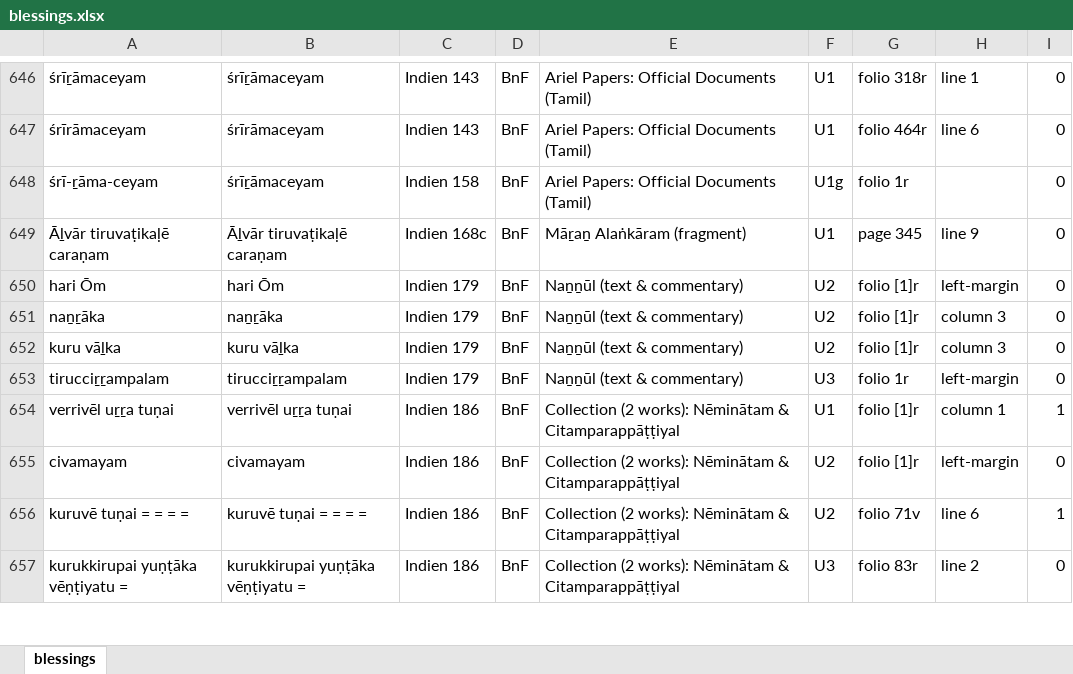
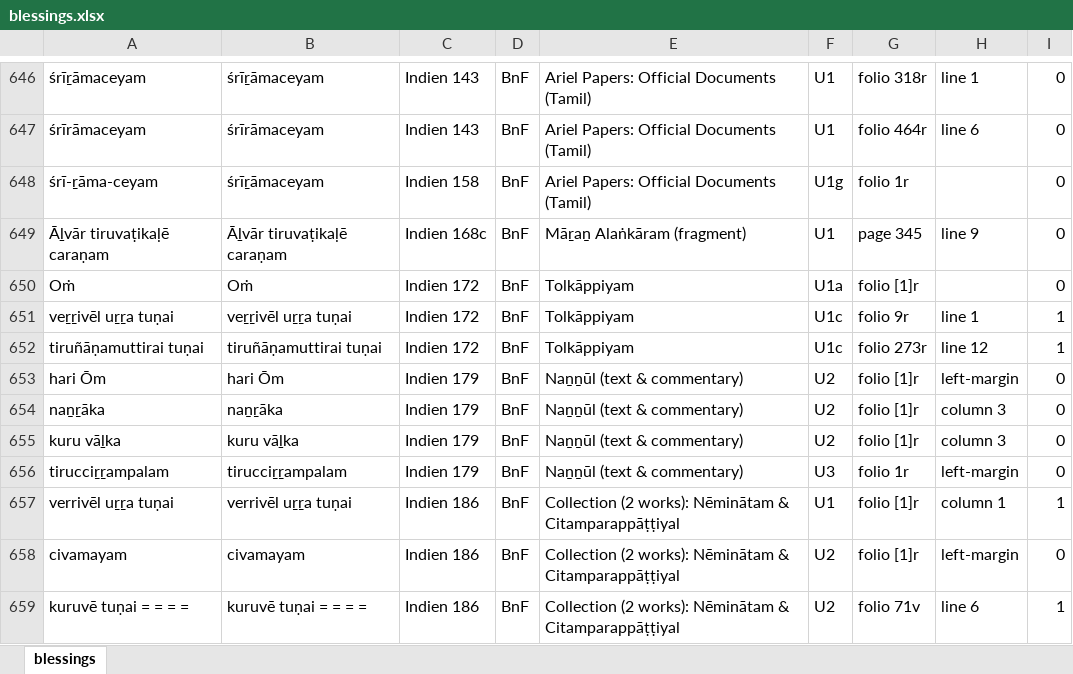
Before and after one commit to TST-Project/paratexts-old, an Excel workbook: blessings.xlsx, sheet blessings, drawn as a sheet; only a part is shown, gaps mark what is left out; the shorter side is filled out with more unchanged rows; values as stored, in another font and other column widths than the file's, no borders; the diff names each change by its address in the sheet, - before the commit and + after, or states it on an @@ line.

```diff
--- a/blessings.xlsx (sheet blessings)
+++ b/blessings.xlsx (sheet blessings)
+row 650: Oṁ | Oṁ | Indien 172 | BnF | Tolkāppiyam | U1a | folio [1]r |  | 0
+row 651: veṟṟivēl uṟṟa tuṇai | veṟṟivēl uṟṟa tuṇai | Indien 172 | BnF | Tolkāppiyam | U1c | folio 9r | line 1 | 1
+row 652: tiruñāṇamuttirai tuṇai | tiruñāṇamuttirai tuṇai | Indien 172 | BnF | Tolkāppiyam | U1c | folio 273r | line 12 | 1
```
Also changed, not shown: 3 other files.
